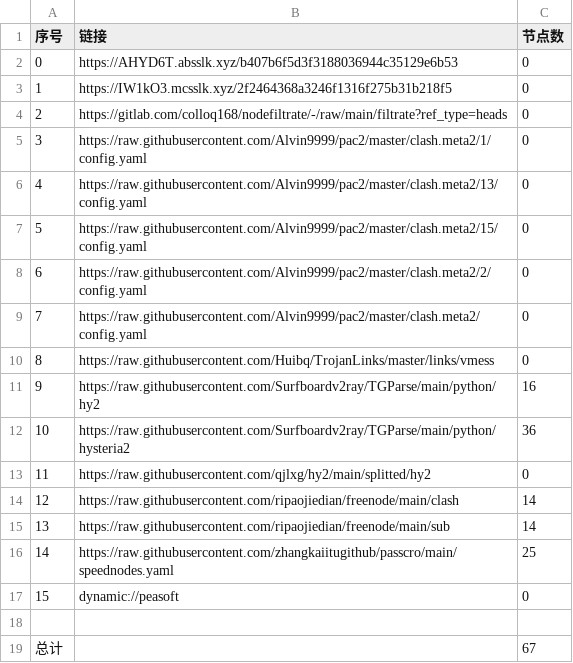
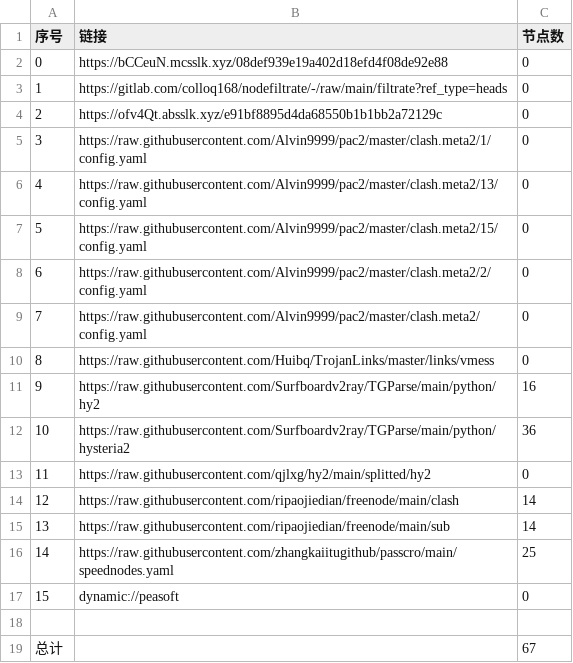
Before and after one commit to link8077/AutoMergePublicNodes, a CSV file: list_result.csv, drawn as a sheet.

```diff
--- a/list_result.csv
+++ b/list_result.csv
@@ -1,5 +1,5 @@
 序号,链接,节点数
-0,https://AHYD6T.absslk.xyz/b407b6f5d3f3188036944c35129e6b53,0
-1,https://IW1kO3.mcsslk.xyz/2f2464368a3246f1316f275b31b218f5,0
-2,https://gitlab.com/colloq168/nodefiltrate/-/raw/main/filtrate?ref_type=heads,0
+0,https://bCCeuN.mcsslk.xyz/08def939e19a402d18efd4f08de92e88,0
+1,https://gitlab.com/colloq168/nodefiltrate/-/raw/main/filtrate?ref_type=heads,0
+2,https://ofv4Qt.absslk.xyz/e91bf8895d4da68550b1b1bb2a72129c,0
 3,https://raw.githubusercontent.com/Alvin9999/pac2/master/clash.meta2/1/config.yaml,0
```
Also changed, not shown: 3 other files.
